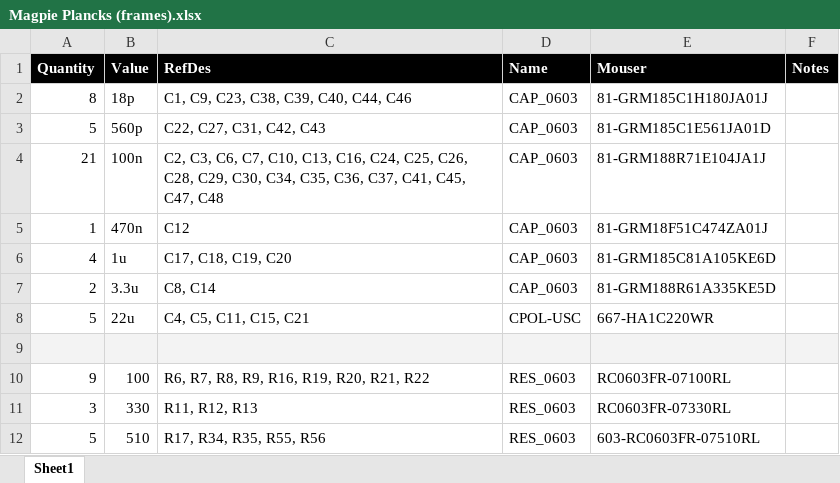
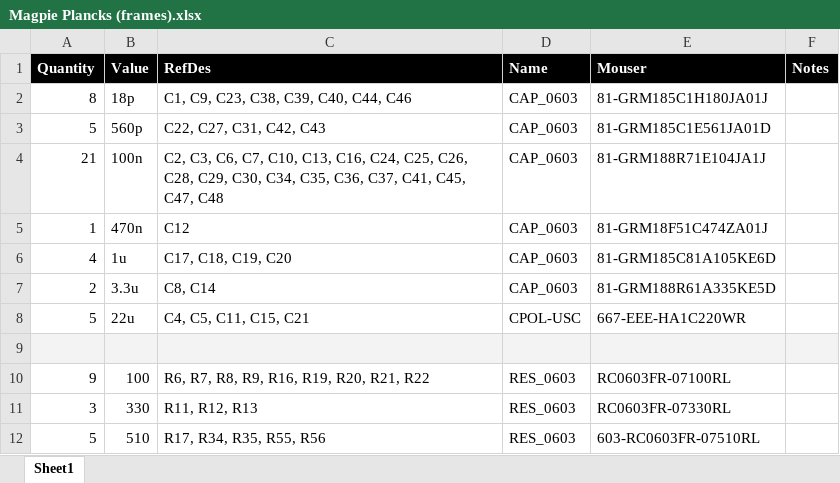
Before and after one commit to MagpieModular/Plancks, an Excel workbook: BOM/Magpie Plancks (frames).xlsx, sheet Sheet1, drawn as a sheet; only a part is shown; values as stored, in another font and other column widths than the file's, no borders; the diff names each change by its address in the sheet, - before the commit and + after, or states it on an @@ line.

Commit message:
Fixed Mouser PN for 22uF caps

```diff
--- a/BOM/Magpie Plancks (frames).xlsx (sheet Sheet1)
+++ b/BOM/Magpie Plancks (frames).xlsx (sheet Sheet1)
-E8 (Mouser): 667-HA1C220WR
+E8 (Mouser): 667-EEE-HA1C220WR
```
Also changed, not shown: 1 other file.
